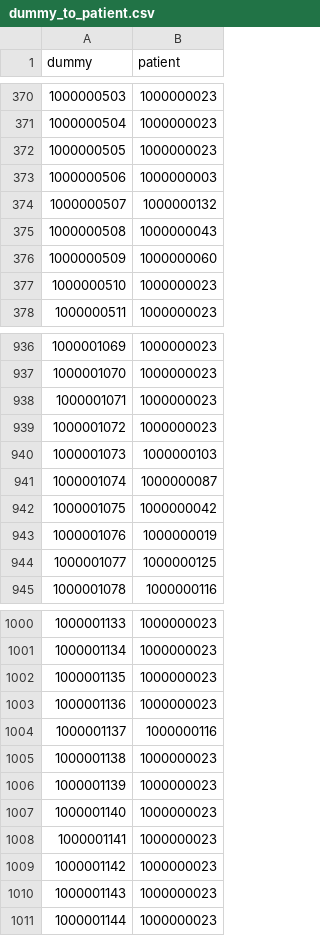
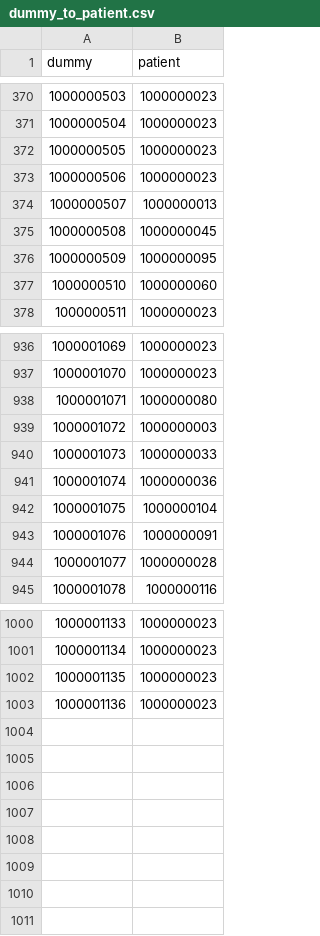
Before and after one commit to ldsec/medco, a CSV file: data/i2b2/original/dummy_to_patient.csv, drawn as a sheet; only a part is shown, gaps mark what is left out; the diff covers the shown part only.

```diff
--- a/data/i2b2/original/dummy_to_patient.csv
+++ b/data/i2b2/original/dummy_to_patient.csv
@@ -372,7 +372,7 @@
 "1000000505","1000000023"
-"1000000506","1000000003"
-"1000000507","1000000132"
-"1000000508","1000000043"
-"1000000509","1000000060"
-"1000000510","1000000023"
+"1000000506","1000000023"
+"1000000507","1000000013"
+"1000000508","1000000045"
+"1000000509","1000000095"
+"1000000510","1000000060"
 "1000000511","1000000023"
@@ -937,9 +937,9 @@
 "1000001070","1000000023"
-"1000001071","1000000023"
-"1000001072","1000000023"
-"1000001073","1000000103"
-"1000001074","1000000087"
-"1000001075","1000000042"
-"1000001076","1000000019"
-"1000001077","1000000125"
+"1000001071","1000000080"
+"1000001072","1000000003"
+"1000001073","1000000033"
+"1000001074","1000000036"
+"1000001075","1000000104"
+"1000001076","1000000091"
+"1000001077","1000000028"
 "1000001078","1000000116"
@@ -1003,9 +1003 @@
 "1000001136","1000000023"
-"1000001137","1000000116"
-"1000001138","1000000023"
-"1000001139","1000000023"
-"1000001140","1000000023"
-"1000001141","1000000023"
-"1000001142","1000000023"
-"1000001143","1000000023"
-"1000001144","1000000023"
```
Also changed, not shown: 8 edited cells elsewhere in this file, 3 other files.
